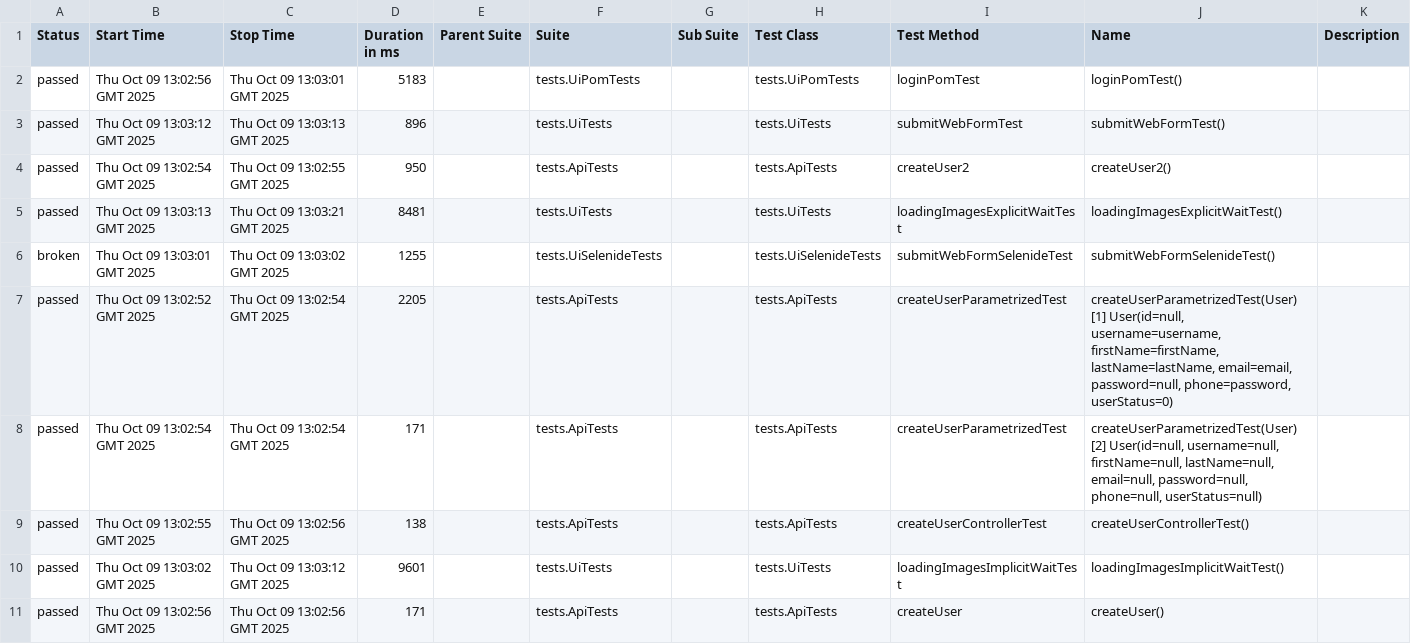
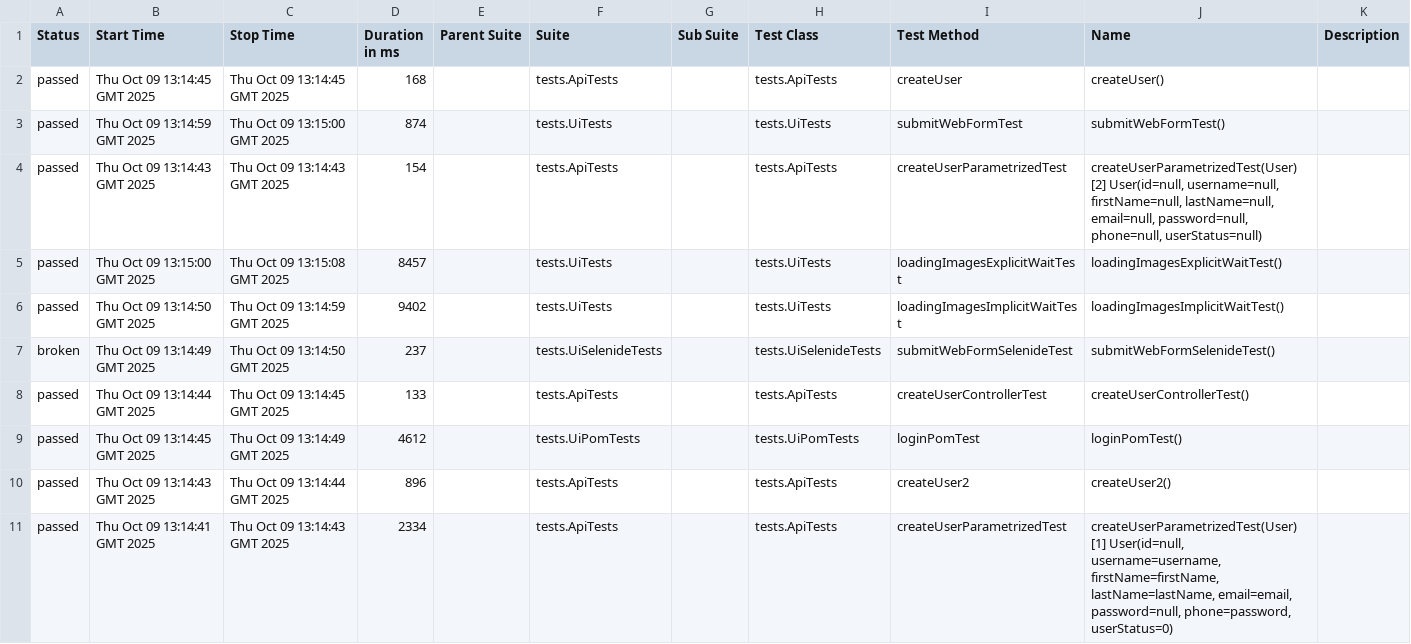
Before and after one commit to AlexOsipov2022/NewFramework, a CSV file: data/suites.csv, drawn as a sheet.

```diff
--- a/data/suites.csv
+++ b/data/suites.csv
@@ -1,11 +1,11 @@
 "Status","Start Time","Stop Time","Duration in ms","Parent Suite","Suite","Sub Suite","Test Class","Test Method","Name","Description"
-"passed","Thu Oct 09 13:02:56 GMT 2025","Thu Oct 09 13:03:01 GMT 2025","5183","","tests.UiPomTests","","tests.UiPomTests","loginPomTest","loginPomTest()",""
-"passed","Thu Oct 09 13:03:12 GMT 2025","Thu Oct 09 13:03:13 GMT 2025","896","","tests.UiTests","","tests.UiTests","submitWebFormTest","submitWebFormTest()",""
-"passed","Thu Oct 09 13:02:54 GMT 2025","Thu Oct 09 13:02:55 GMT 2025","950","","tests.ApiTests","","tests.ApiTests","createUser2","createUser2()",""
-"passed","Thu Oct 09 13:03:13 GMT 2025","Thu Oct 09 13:03:21 GMT 2025","8481","","tests.UiTests","","tests.UiTests","loadingImagesExplicitWaitTest","loadingImagesExplicitWaitTest()",""
-"broken","Thu Oct 09 13:03:01 GMT 2025","Thu Oct 09 13:03:02 GMT 2025","1255","","tests.UiSelenideTests","","tests.UiSelenideTests","submitWebFormSelenideTest","submitWebFormSelenideTest()",""
-"passed","Thu Oct 09 13:02:52 GMT 2025","Thu Oct 09 13:02:54 GMT 2025","2205","","tests.ApiTests","","tests.ApiTests","createUserParametrizedTest","createUserParametrizedTest(User) [1] User(id=null, username=username, firstName=firstName, lastName=lastName, email=email, password=null, phone=password, userStatus=0)",""
-"passed","Thu Oct 09 13:02:54 GMT 2025","Thu Oct 09 13:02:54 GMT 2025","171","","tests.ApiTests","","tests.ApiTests","createUserParametrizedTest","createUserParametrizedTest(User) [2] User(id=null, username=null, firstName=null, lastName=null, email=null, password=null, phone=null, userStatus=null)",""
-"passed","Thu Oct 09 13:02:55 GMT 2025","Thu Oct 09 13:02:56 GMT 2025","138","","tests.ApiTests","","tests.ApiTests","createUserControllerTest","createUserControllerTest()",""
-"passed","Thu Oct 09 13:03:02 GMT 2025","Thu Oct 09 13:03:12 GMT 2025","9601","","tests.UiTests","","tests.UiTests","loadingImagesImplicitWaitTest","loadingImagesImplicitWaitTest()",""
-"passed","Thu Oct 09 13:02:56 GMT 2025","Thu Oct 09 13:02:56 GMT 2025","171","","tests.ApiTests","","tests.ApiTests","createUser","createUser()",""
+"passed","Thu Oct 09 13:14:45 GMT 2025","Thu Oct 09 13:14:45 GMT 2025","168","","tests.ApiTests","","tests.ApiTests","createUser","createUser()",""
+"passed","Thu Oct 09 13:14:59 GMT 2025","Thu Oct 09 13:15:00 GMT 2025","874","","tests.UiTests","","tests.UiTests","submitWebFormTest","submitWebFormTest()",""
+"passed","Thu Oct 09 13:14:43 GMT 2025","Thu Oct 09 13:14:43 GMT 2025","154","","tests.ApiTests","","tests.ApiTests","createUserParametrizedTest","createUserParametrizedTest(User) [2] User(id=null, username=null, firstName=null, lastName=null, email=null, password=null, phone=null, userStatus=null)",""
+"passed","Thu Oct 09 13:15:00 GMT 2025","Thu Oct 09 13:15:08 GMT 2025","8457","","tests.UiTests","","tests.UiTests","loadingImagesExplicitWaitTest","loadingImagesExplicitWaitTest()",""
+"passed","Thu Oct 09 13:14:50 GMT 2025","Thu Oct 09 13:14:59 GMT 2025","9402","","tests.UiTests","","tests.UiTests","loadingImagesImplicitWaitTest","loadingImagesImplicitWaitTest()",""
+"broken","Thu Oct 09 13:14:49 GMT 2025","Thu Oct 09 13:14:50 GMT 2025","237","","tests.UiSelenideTests","","tests.UiSelenideTests","submitWebFormSelenideTest","submitWebFormSelenideTest()",""
+"passed","Thu Oct 09 13:14:44 GMT 2025","Thu Oct 09 13:14:45 GMT 2025","133","","tests.ApiTests","","tests.ApiTests","createUserControllerTest","createUserControllerTest()",""
+"passed","Thu Oct 09 13:14:45 GMT 2025","Thu Oct 09 13:14:49 GMT 2025","4612","","tests.UiPomTests","","tests.UiPomTests","loginPomTest","loginPomTest()",""
+"passed","Thu Oct 09 13:14:43 GMT 2025","Thu Oct 09 13:14:44 GMT 2025","896","","tests.ApiTests","","tests.ApiTests","createUser2","createUser2()",""
+"passed","Thu Oct 09 13:14:41 GMT 2025","Thu Oct 09 13:14:43 GMT 2025","2334","","tests.ApiTests","","tests.ApiTests","createUserParametrizedTest","createUserParametrizedTest(User) [1] User(id=null, username=username, firstName=firstName, lastName=lastName, email=email, password=null, phone=password, userStatus=0)",""
```
Also changed, not shown: data/behaviors.csv, 48 other files.
